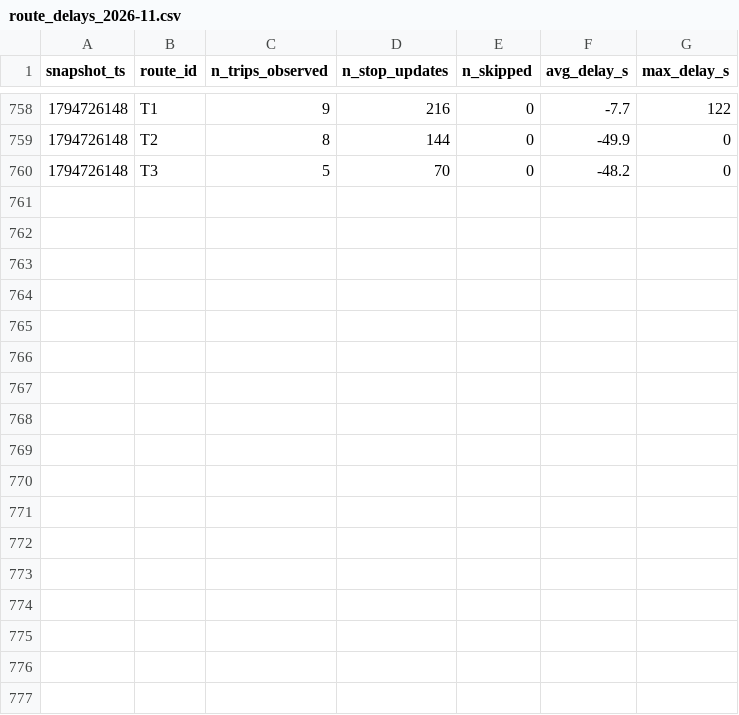
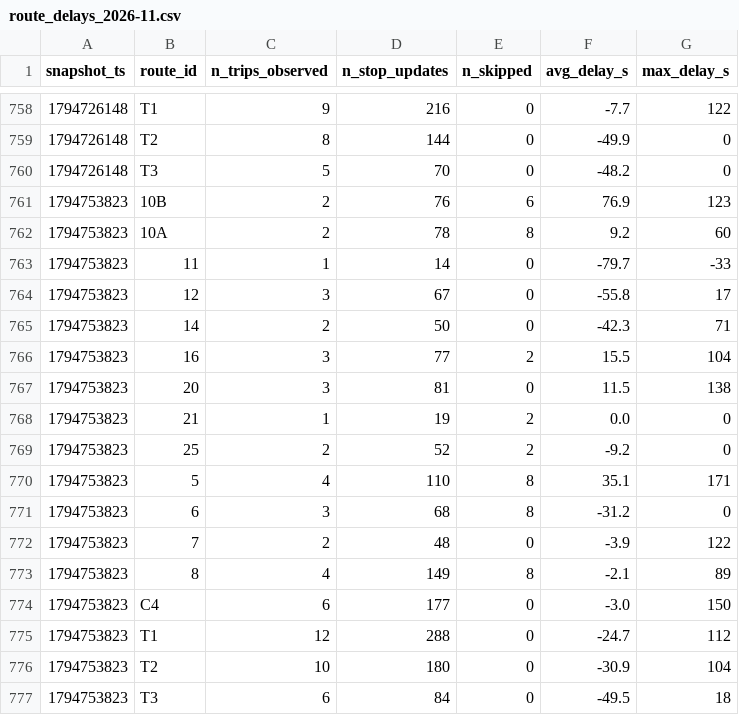
Before and after one commit to BOURDAS-ROUGEAULT-Gaspard-BI-2026/smart-mobility-lemans, a CSV file: data/history/route_delays_2026-11.csv, drawn as a sheet; only a part is shown, gaps mark what is left out.

```diff
--- a/data/history/route_delays_2026-11.csv
+++ b/data/history/route_delays_2026-11.csv
@@ -760 +760,18 @@ snapshot_ts,route_id,n_trips_observed,n_stop_updates,n_skipped,avg_delay_s,max_d
 1794726148,T3,5,70,0,-48.2,0
+1794753823,10B,2,76,6,76.9,123
+1794753823,10A,2,78,8,9.2,60
+1794753823,11,1,14,0,-79.7,-33
+1794753823,12,3,67,0,-55.8,17
+1794753823,14,2,50,0,-42.3,71
+1794753823,16,3,77,2,15.5,104
+1794753823,20,3,81,0,11.5,138
+1794753823,21,1,19,2,0.0,0
+1794753823,25,2,52,2,-9.2,0
+1794753823,5,4,110,8,35.1,171
+1794753823,6,3,68,8,-31.2,0
+1794753823,7,2,48,0,-3.9,122
+1794753823,8,4,149,8,-2.1,89
+1794753823,C4,6,177,0,-3.0,150
+1794753823,T1,12,288,0,-24.7,112
+1794753823,T2,10,180,0,-30.9,104
+1794753823,T3,6,84,0,-49.5,18
```
Also changed, not shown: 1 other file.
